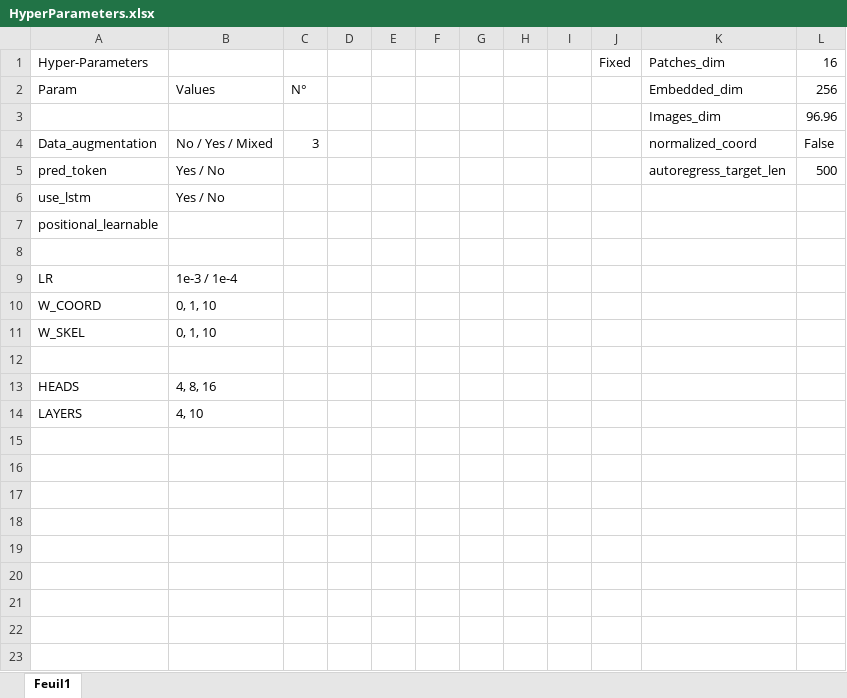
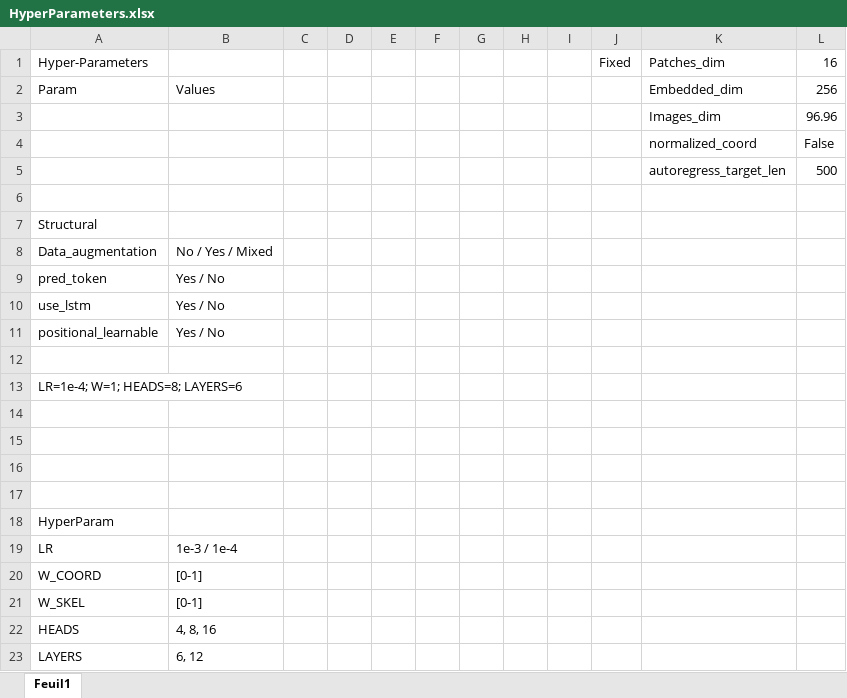
Before and after one commit to maximewel/papyrus-research, an Excel workbook: doc/HyperParameters.xlsx, sheet Feuil1, drawn as a sheet; values as stored, in another font and other column widths than the file's, no borders; removed rows and columns are numbered as before the commit, all else as after; the diff names each change by its address in the sheet, - before the commit and + after, or states it on an @@ line.

Commit message:
feature(hyper_explo): enhance exploration

```diff
--- a/doc/HyperParameters.xlsx (sheet Feuil1)
+++ b/doc/HyperParameters.xlsx (sheet Feuil1)
-C2: N°
+C2: (empty)
+row 4:  |  |  |  |  |  |  |  |  |  | normalized_coord | False
+row 5:  |  |  |  |  |  |  |  |  |  | autoregress_target_len | 500
+row 6: (empty)
+row 7: Structural
-C8: 3
+C8: (empty)
-K8: normalized_coord
+K8: (empty)
-L8: False
+L8: (empty)
-K9: autoregress_target_len
+K9: (empty)
-L9: 500
+L9: (empty)
-B11: (empty)
+B11: Yes / No
+row 13: LR=1e-4; W=1; HEADS=8; LAYERS=6
+row 14: (empty)
+row 15: (empty)
+row 16: (empty)
+row 17: (empty)
+row 18: HyperParam
-B20:B21: 0, 1, 10
+B20:B21: [0-1]
-row 12: (empty)
-B23: 4, 10
+B23: 6, 12
```
Also changed, not shown: 5 other files.
